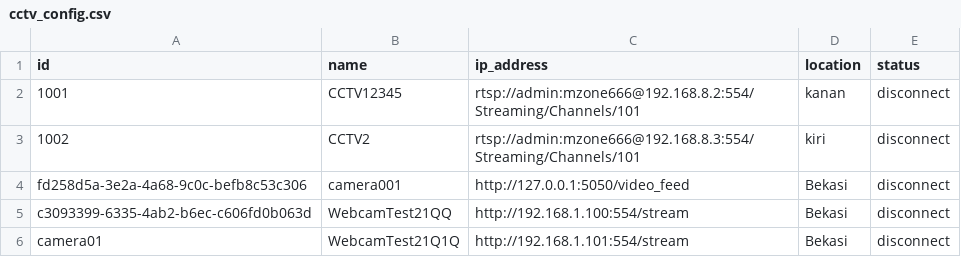
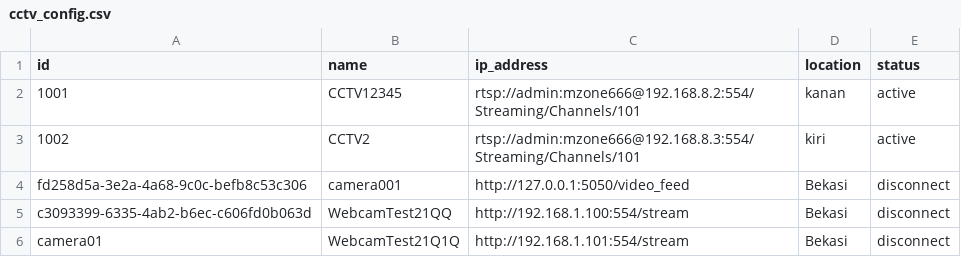
Before and after one commit to ipinlearn4code/cctv_service, a CSV file: data/cctv_config.csv, drawn as a sheet.

Commit message:
feat: Implement enhanced crowd detection feature with configurable parameters and recording integration
- Added new crowd detection logic with overlap analysis and visual indicators.
- Updated detection configuration to allow for external endpoint changes.
- Introduced new documentation for crowd detection implementation.
- Removed obsolete camera status checking script and test files.
- Updated requirements for compatibility with new libraries and versions.
- Created a patched environment setup for YOLO model loading with logging.
- Removed old test scripts for camera connections and crowd detection.
- Cleaned up upload endpoints documentation.

```diff
--- a/data/cctv_config.csv
+++ b/data/cctv_config.csv
@@ -1,4 +1,4 @@
 id,name,ip_address,location,status
-1001,CCTV12345,rtsp://admin:mzone666@192.168.8.2:554/Streaming/Channels/101,kanan,disconnect
-1002,CCTV2,rtsp://admin:mzone666@192.168.8.3:554/Streaming/Channels/101,kiri,disconnect
+1001,CCTV12345,rtsp://admin:mzone666@192.168.8.2:554/Streaming/Channels/101,kanan,active
+1002,CCTV2,rtsp://admin:mzone666@192.168.8.3:554/Streaming/Channels/101,kiri,active
 fd258d5a-3e2a-4a68-9c0c-befb8c53c306,camera001,http://127.0.0.1:5050/video_feed,Bekasi,disconnect
```
Also changed, not shown: 43 other files.
